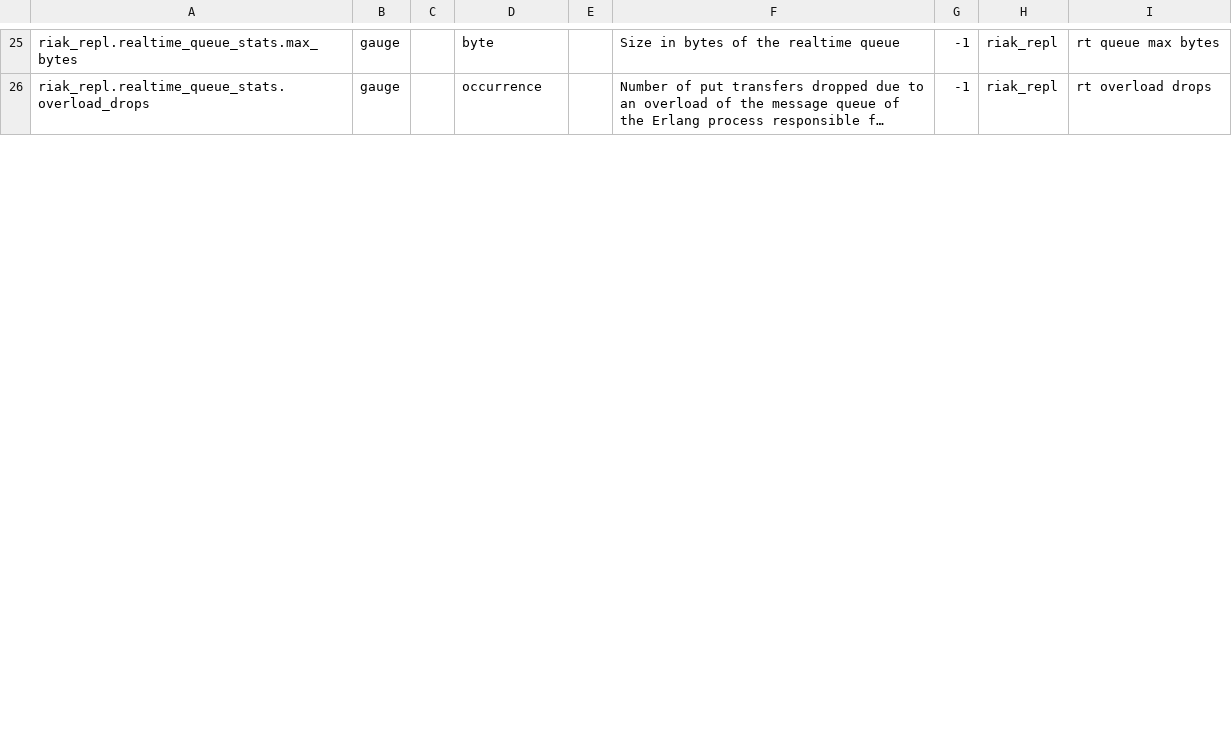
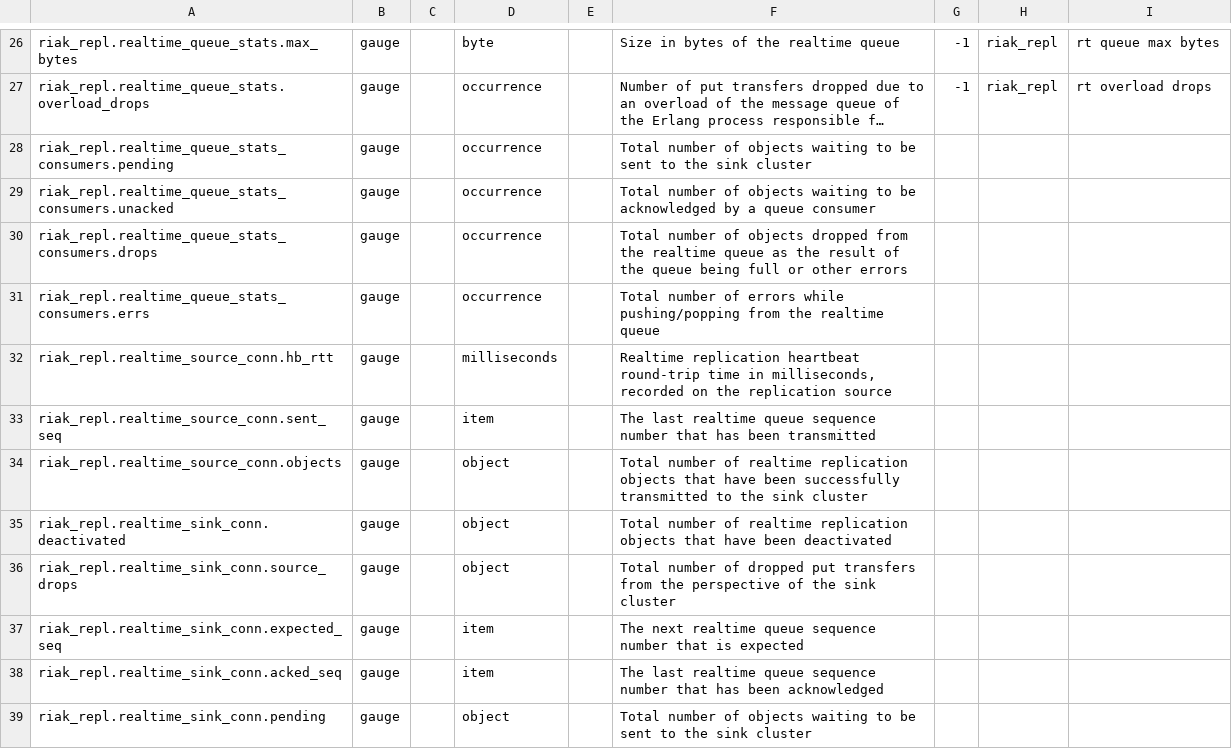
Before and after one commit to DataDog/integrations-extras, a CSV file: riak_repl/metadata.csv, drawn as a sheet; only a part is shown, gaps mark what is left out; long unchanged cells end in …; the diff covers the shown part only; the diff names each change by its address in the sheet, - before the commit and + after, or states it on an @@ line.

Commit message:
Adds checks connected_cluster checks for RT and FS
- Switch to single node clusters to speed up tests
- Formatting changes to accommodate test/linting advancements

```diff
--- a/riak_repl/metadata.csv
+++ b/riak_repl/metadata.csv
+row 28: riak_repl.realtime_queue_stats_consumers.pending | gauge |  | occurrence |  | Total number of objects waiting to be sent to the sink cluster
+row 29: riak_repl.realtime_queue_stats_consumers.unacked | gauge |  | occurrence |  | Total number of objects waiting to be acknowledged by a queue consumer
+row 30: riak_repl.realtime_queue_stats_consumers.drops | gauge |  | occurrence |  | Total number of objects dropped from the realtime queue as the result of the queue being full or other errors
+row 31: riak_repl.realtime_queue_stats_consumers.errs | gauge |  | occurrence |  | Total number of errors while pushing/popping from the realtime queue
+row 32: riak_repl.realtime_source_conn.hb_rtt | gauge |  | milliseconds |  | Realtime replication heartbeat round-trip time in milliseconds, recorded on the replication source
+row 33: riak_repl.realtime_source_conn.sent_seq | gauge |  | item |  | The last realtime queue sequence number that has been transmitted
+row 34: riak_repl.realtime_source_conn.objects | gauge |  | object |  | Total number of realtime replication objects that have been successfully transmitted to the sink cluster
+row 35: riak_repl.realtime_sink_conn.deactivated | gauge |  | object |  | Total number of realtime replication objects that have been deactivated
+row 36: riak_repl.realtime_sink_conn.source_drops | gauge |  | object |  | Total number of dropped put transfers from the perspective of the sink cluster
+row 37: riak_repl.realtime_sink_conn.expected_seq | gauge |  | item |  | The next realtime queue sequence number that is expected
+row 38: riak_repl.realtime_sink_conn.acked_seq | gauge |  | item |  | The last realtime queue sequence number that has been acknowledged
+row 39: riak_repl.realtime_sink_conn.pending | gauge |  | object |  | Total number of objects waiting to be sent to the sink cluster
```
Also changed, not shown: 6 added rows and 9 edited cells elsewhere in this file, 8 other files.
